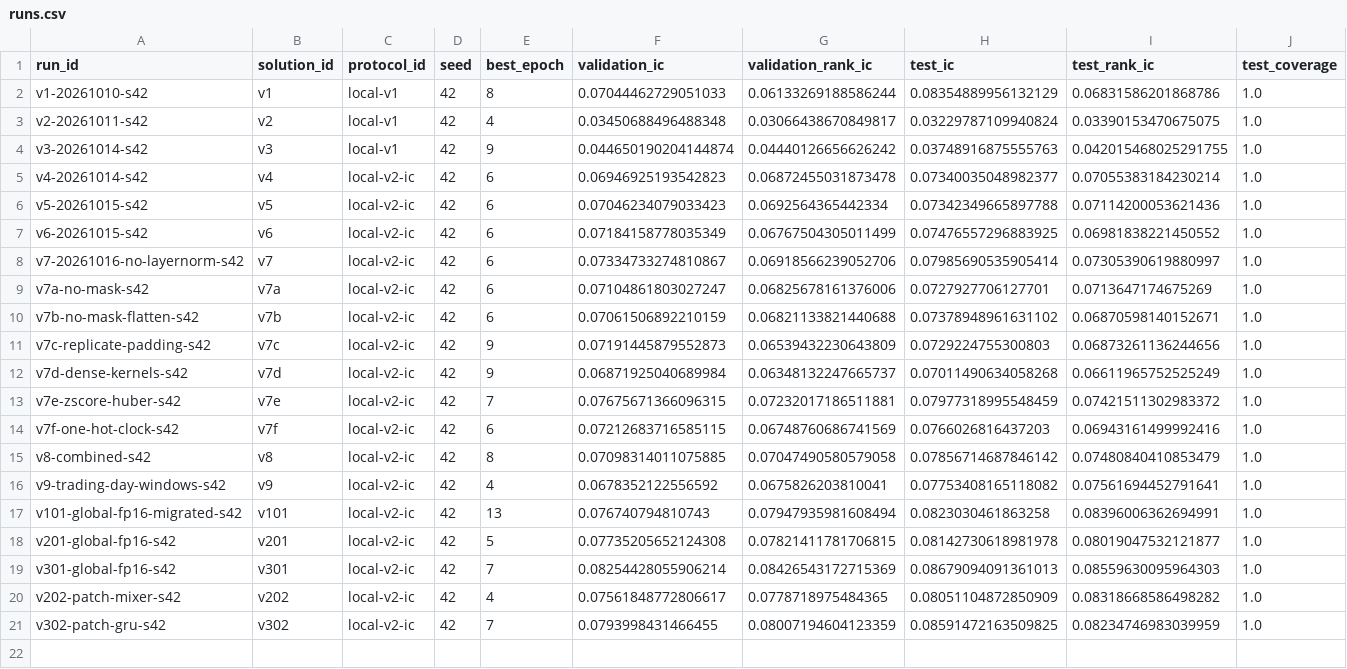
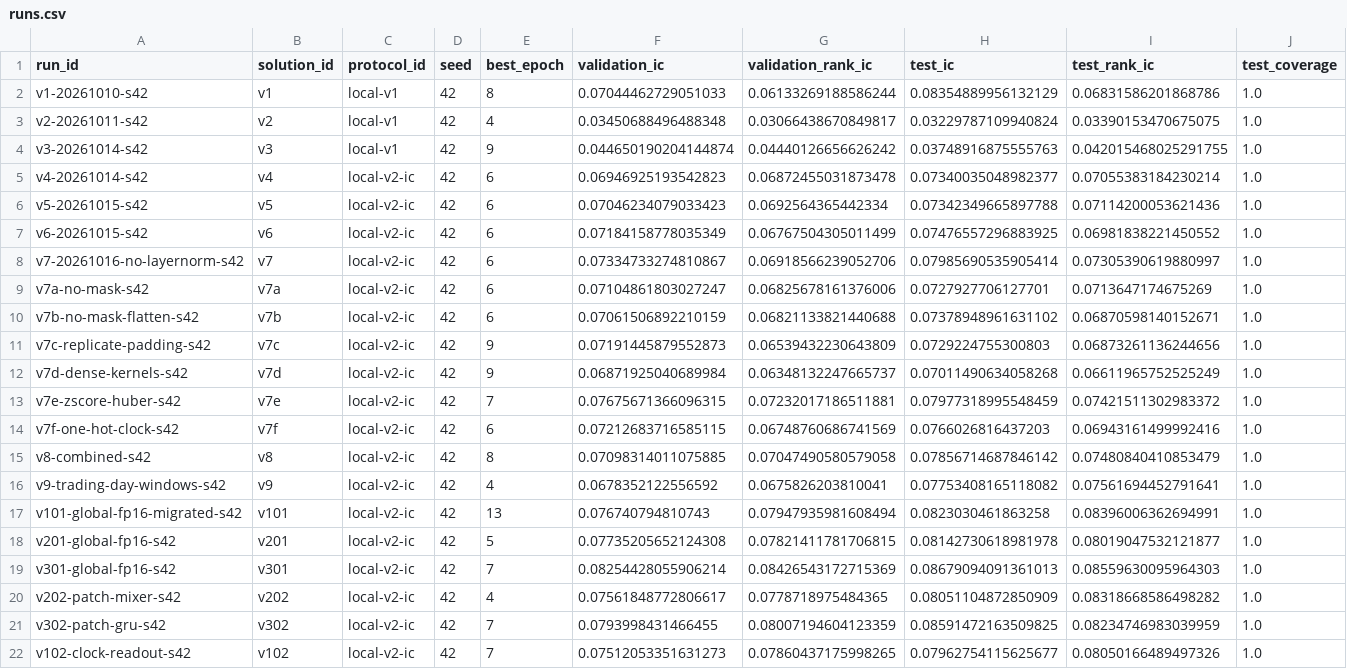
Before and after one commit to ChangzheMa/jycapital, a CSV file: experiments/runs.csv, drawn as a sheet; only a part is shown; rows hold the shown columns only; the diff names each change by its address in the sheet, - before the commit and + after, or states it on an @@ line.

```diff
--- a/experiments/runs.csv
+++ b/experiments/runs.csv
+row 22: v102-clock-readout-s42 | v102 | local-v2-ic | 42 | 7 | 0.07512053351631273 | 0.07860437175998265 | 0.07962754115625677 | 0.08050166489497326 | 1.0
```
Also changed, not shown: 50 other files.
